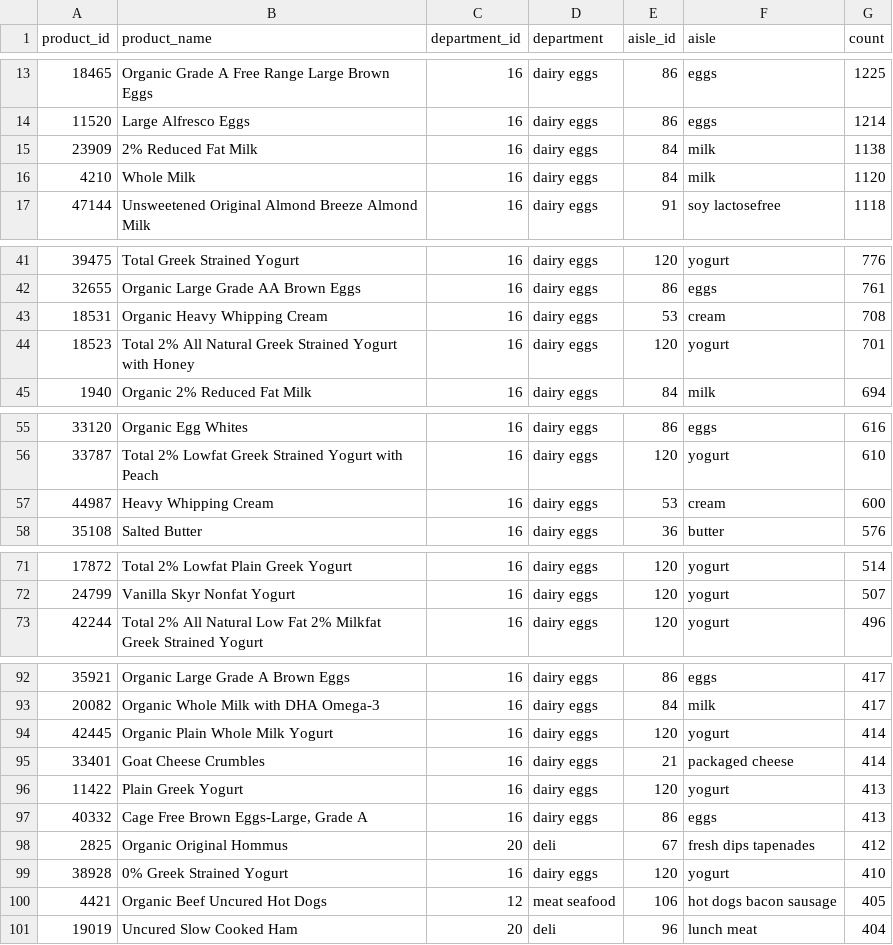
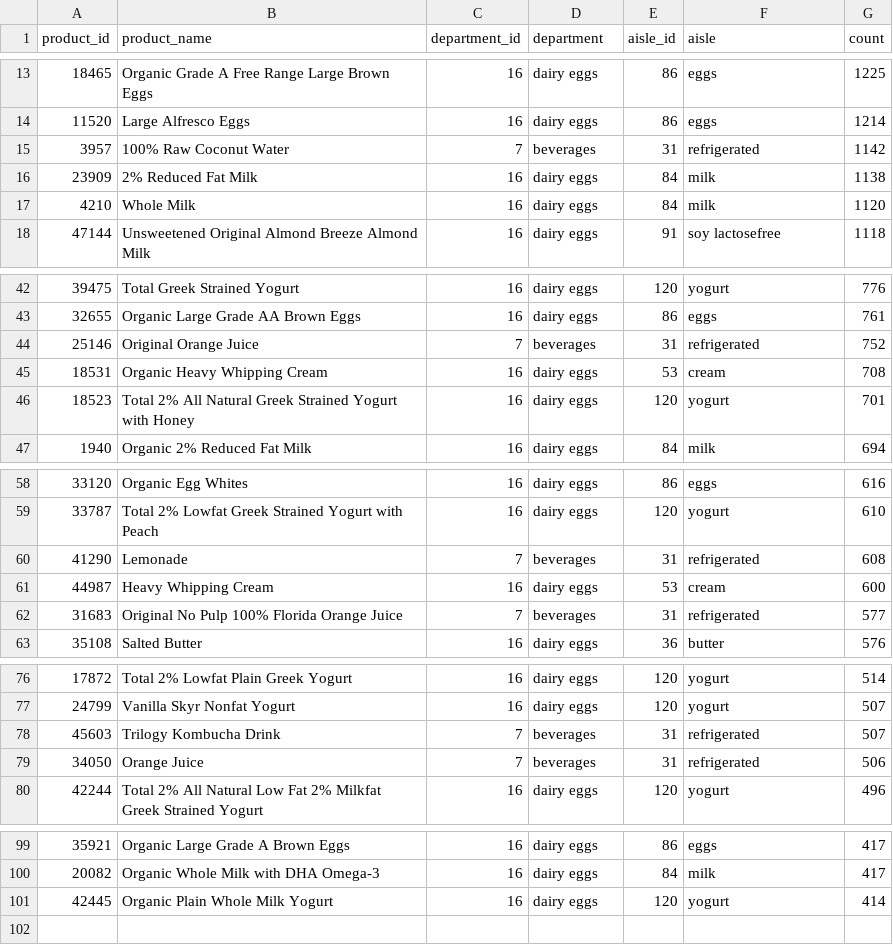
Before and after one commit to teresa-le/Instabasket_Analysis, a CSV file: top_refrigerated_products_sold.csv, drawn as a sheet; only a part is shown, gaps mark what is left out; removed rows and columns are numbered as before the commit, all else as after; the diff covers the shown part only; the diff names each change by its address in the sheet, - before the commit and + after, or states it on an @@ line.

```diff
--- a/top_refrigerated_products_sold.csv
+++ b/top_refrigerated_products_sold.csv
+row 15: 3957 | 100% Raw Coconut Water | 7 | beverages | 31 | refrigerated | 1142
+row 44: 25146 | Original Orange Juice | 7 | beverages | 31 | refrigerated | 752
+row 60: 41290 | Lemonade | 7 | beverages | 31 | refrigerated | 608
+row 62: 31683 | Original No Pulp 100% Florida Orange Juice | 7 | beverages | 31 | refrigerated | 577
+row 78: 45603 | Trilogy Kombucha Drink | 7 | beverages | 31 | refrigerated | 507
+row 79: 34050 | Orange Juice | 7 | beverages | 31 | refrigerated | 506
-row 95: 33401 | Goat Cheese Crumbles | 16 | dairy eggs | 21 | packaged cheese | 414
-row 96: 11422 | Plain Greek Yogurt | 16 | dairy eggs | 120 | yogurt | 413
-row 97: 40332 | Cage Free Brown Eggs-Large, Grade A | 16 | dairy eggs | 86 | eggs | 413
-row 98: 2825 | Organic Original Hommus | 20 | deli | 67 | fresh dips tapenades | 412
-row 99: 38928 | 0% Greek Strained Yogurt | 16 | dairy eggs | 120 | yogurt | 410
-row 100: 4421 | Organic Beef Uncured Hot Dogs | 12 | meat seafood | 106 | hot dogs bacon sausage | 405
-row 101: 19019 | Uncured Slow Cooked Ham | 20 | deli | 96 | lunch meat | 404
```
Also changed, not shown: 1 added row and 2 moved rows elsewhere in this file, top_800_products_excluding_frozen_refrigerated.csv, 3 other files.
